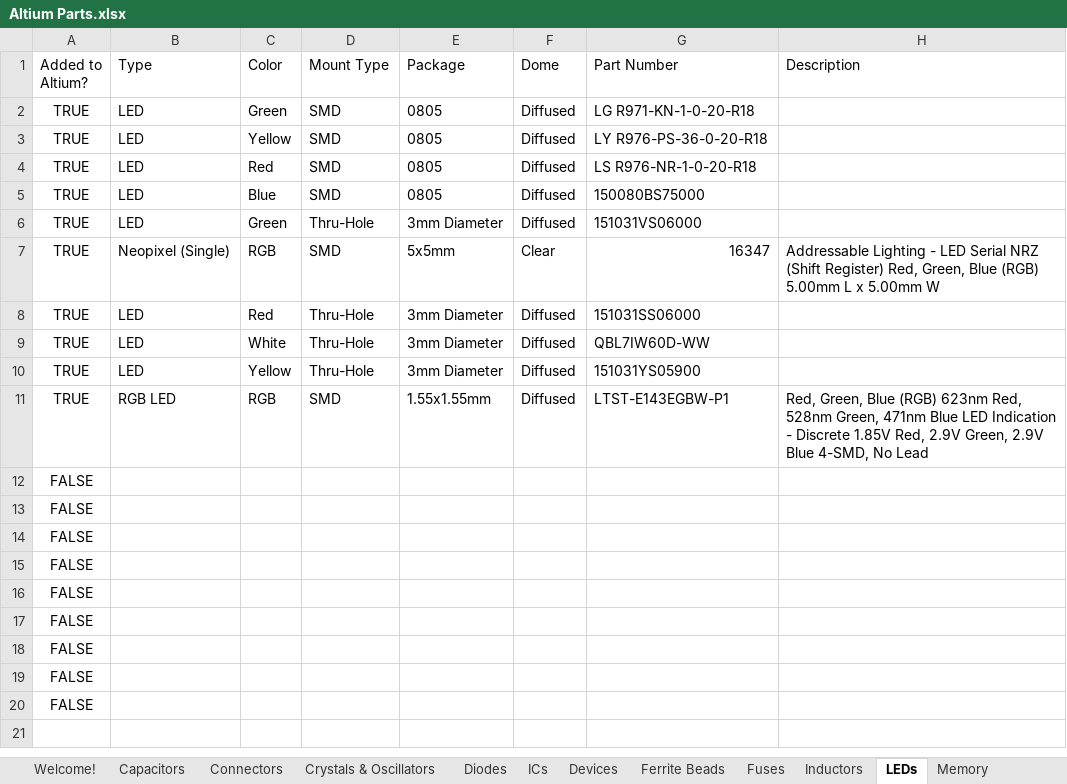
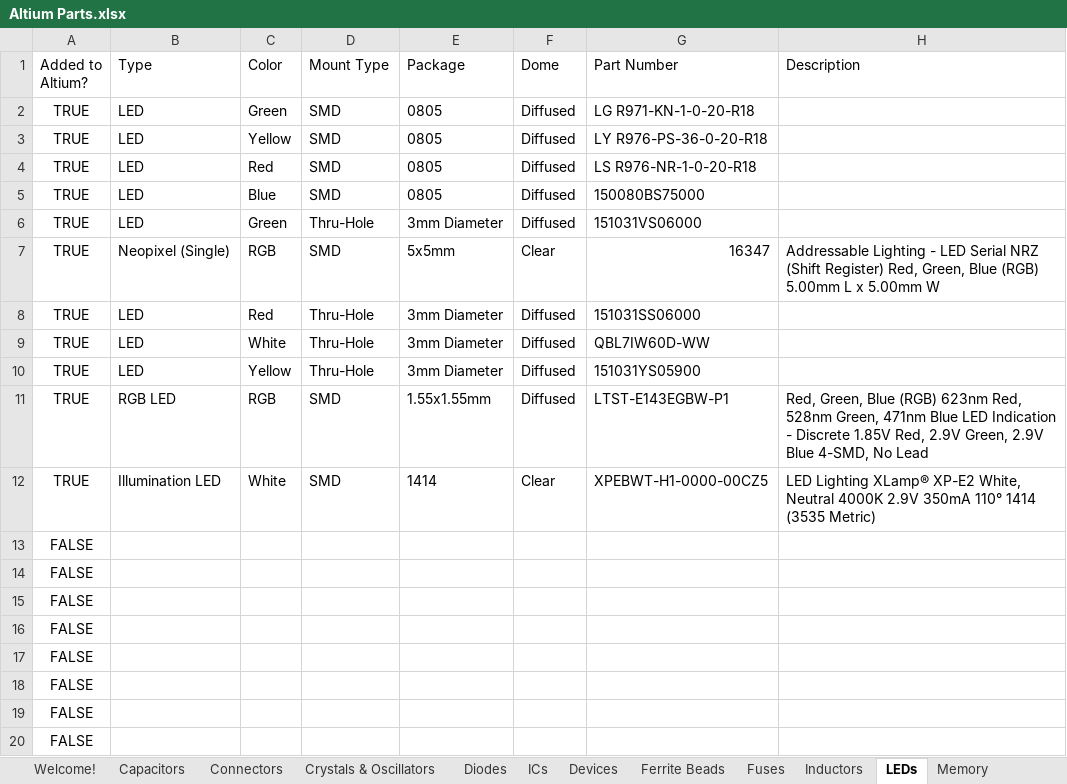
Before and after one commit to uf-mil-electrical/MIL-Altium, an Excel workbook: Altium Parts.xlsx, sheet LEDs, drawn as a sheet; values as stored, in another font and other column widths than the file's, no borders; table styles not drawn; removed rows and columns are numbered as before the commit, all else as after; the diff names each change by its address in the sheet, - before the commit and + after, or states it on an @@ line.

```diff
--- a/Altium Parts.xlsx (sheet LEDs)
+++ b/Altium Parts.xlsx (sheet LEDs)
-row 12: FALSE
+row 12: TRUE | Illumination LED | White | SMD | 1414 | Clear | XPEBWT-H1-0000-00CZ5 | LED Lighting XLamp® XP-E2 White, Neutral 4000K 2.9V 350mA 110° 1414 (3535 Metric)
```
Also changed, not shown: sheet ICs, sheet Connectors, 15 other files.
